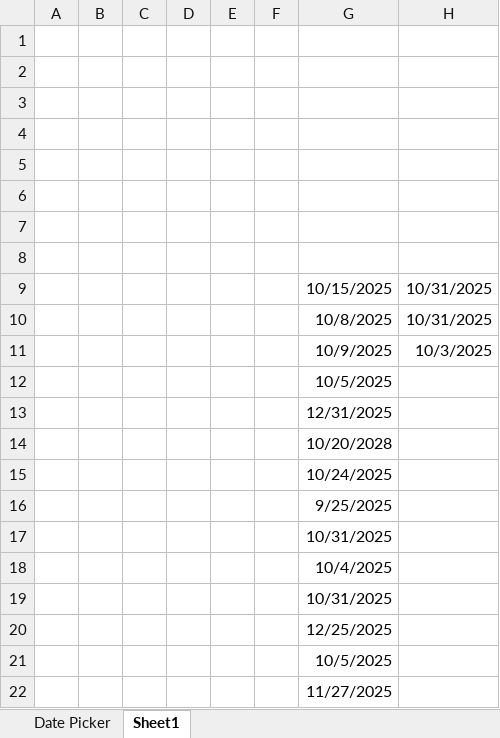
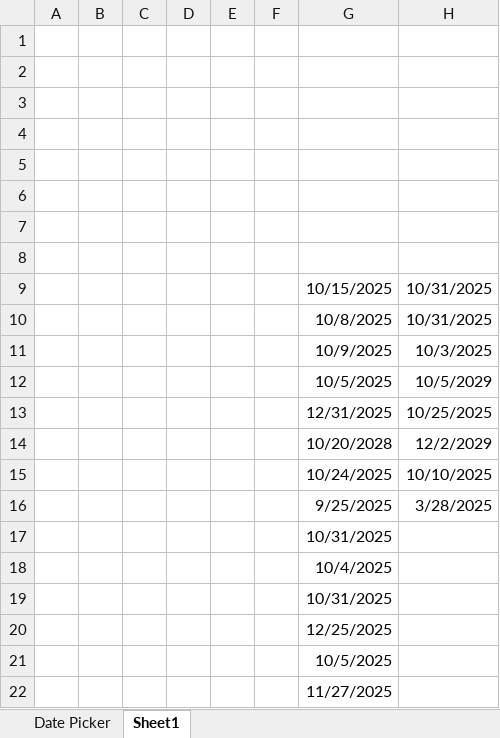
Before and after one commit to shyyslshy/VBA_DialogSheet_DatePicker, an Excel workbook: DialogSheet - Style_2 - v0.2.xlsm, sheet Sheet1, drawn as a sheet; values as stored, in another font and other column widths than the file's, no borders; the diff names each change by its address in the sheet, - before the commit and + after, or states it on an @@ line.

Commit message:
Add files via upload

```diff
--- a/DialogSheet - Style_2 - v0.2.xlsm (sheet Sheet1)
+++ b/DialogSheet - Style_2 - v0.2.xlsm (sheet Sheet1)
-H12: (empty)
+H12: 10/5/2029
-H13: (empty)
+H13: 10/25/2025
-H14: (empty)
+H14: 12/2/2029
-H15: (empty)
+H15: 10/10/2025
-H16: (empty)
+H16: 3/28/2025
```
